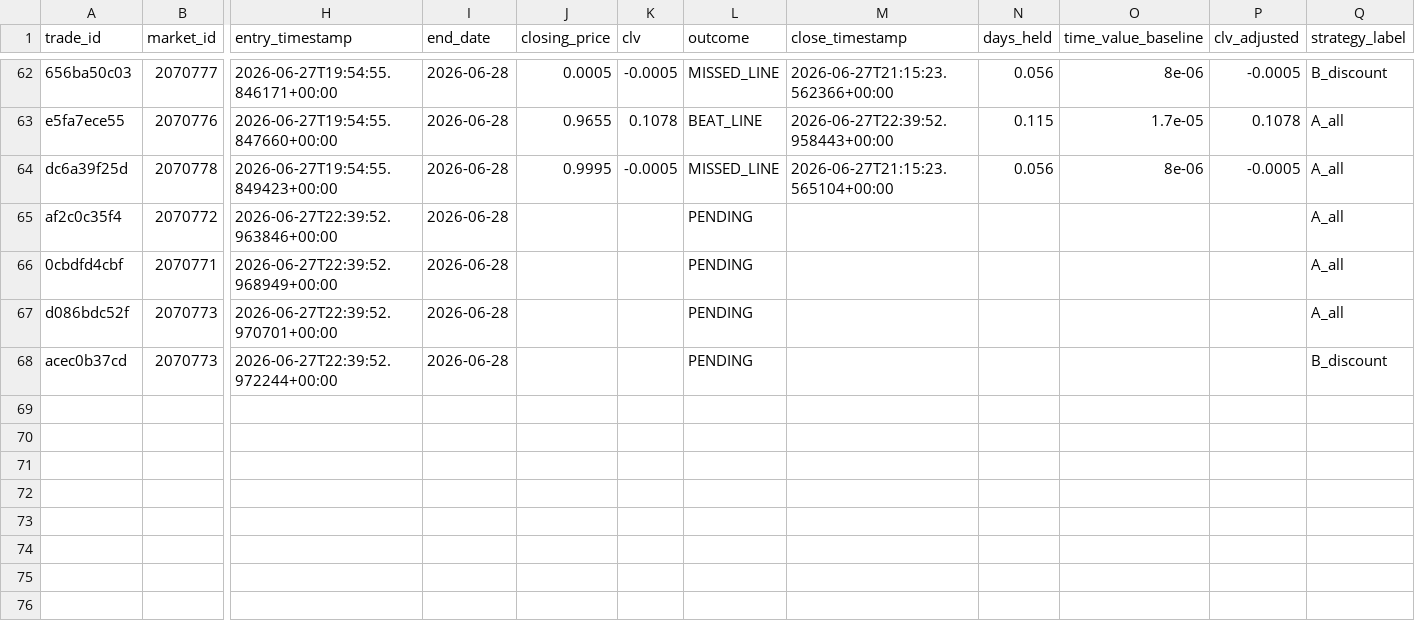
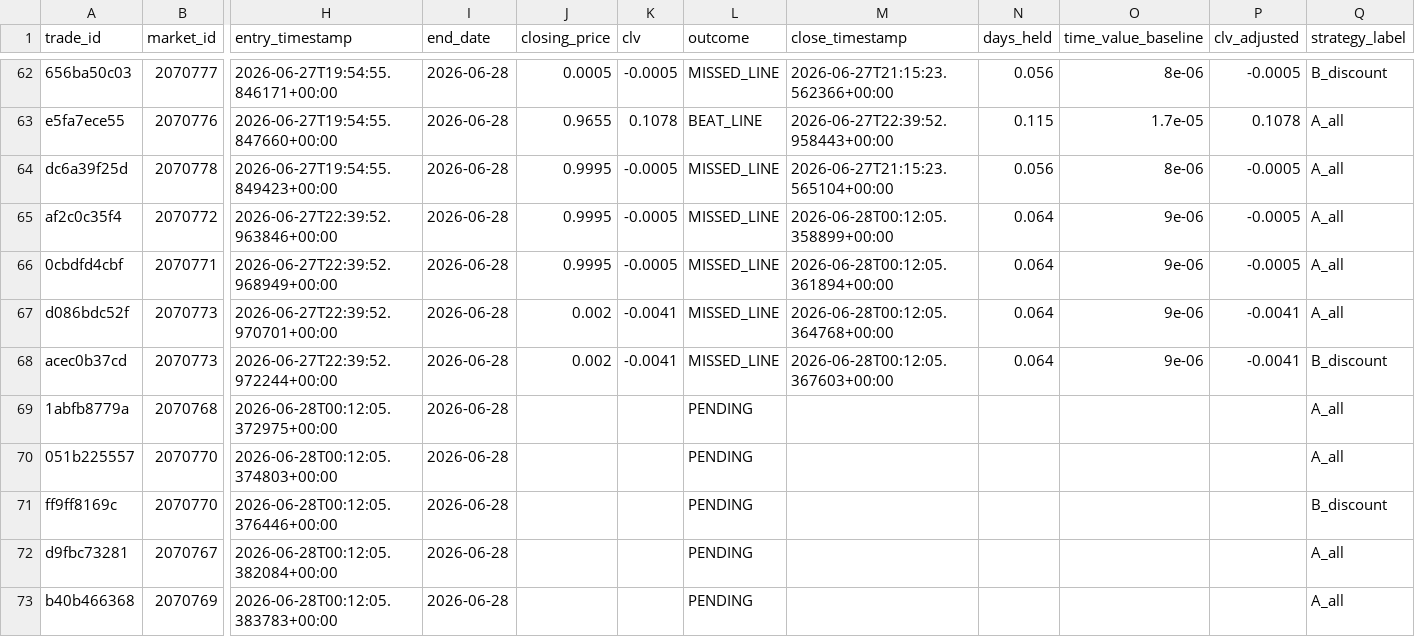
Before and after one commit to tommhci/polymarket-clv-tracker, a CSV file: docs/paper_trades.csv, drawn as a sheet; only a part is shown, gaps mark what is left out; rows hold the shown columns only; the diff names each change by its address in the sheet, - before the commit and + after, or states it on an @@ line.

```diff
--- a/docs/paper_trades.csv
+++ b/docs/paper_trades.csv
-J65:J66 (closing_price): (empty)
+J65:J66 (closing_price): 0.9995
-K65:K66 (clv): (empty)
+K65:K66 (clv): -0.0005
-L65:L68 (outcome): PENDING
+L65:L68 (outcome): MISSED_LINE
-M65 (close_timestamp): (empty)
+M65 (close_timestamp): 2026-06-28T00:12:05.358899+00:00
-N65:N68 (days_held): (empty)
+N65:N68 (days_held): 0.064
-O65:O68 (time_value_baseline): (empty)
+O65:O68 (time_value_baseline): 9e-06
-P65:P66 (clv_adjusted): (empty)
+P65:P66 (clv_adjusted): -0.0005
-M66 (close_timestamp): (empty)
+M66 (close_timestamp): 2026-06-28T00:12:05.361894+00:00
-J67:J68 (closing_price): (empty)
+J67:J68 (closing_price): 0.002
-K67:K68 (clv): (empty)
+K67:K68 (clv): -0.0041
-M67 (close_timestamp): (empty)
+M67 (close_timestamp): 2026-06-28T00:12:05.364768+00:00
-P67:P68 (clv_adjusted): (empty)
+P67:P68 (clv_adjusted): -0.0041
-M68 (close_timestamp): (empty)
+M68 (close_timestamp): 2026-06-28T00:12:05.367603+00:00
+row 69: 1abfb8779a | 2070768 | 2026-06-28T00:12:05.372975+00:00 | 2026-06-28 |  |  | PENDING |  |  |  |  | A_all
+row 70: 051b225557 | 2070770 | 2026-06-28T00:12:05.374803+00:00 | 2026-06-28 |  |  | PENDING |  |  |  |  | A_all
+row 71: ff9ff8169c | 2070770 | 2026-06-28T00:12:05.376446+00:00 | 2026-06-28 |  |  | PENDING |  |  |  |  | B_discount
+row 72: d9fbc73281 | 2070767 | 2026-06-28T00:12:05.382084+00:00 | 2026-06-28 |  |  | PENDING |  |  |  |  | A_all
+row 73: b40b466368 | 2070769 | 2026-06-28T00:12:05.383783+00:00 | 2026-06-28 |  |  | PENDING |  |  |  |  | A_all
```
Also changed, not shown: 4 other files.
